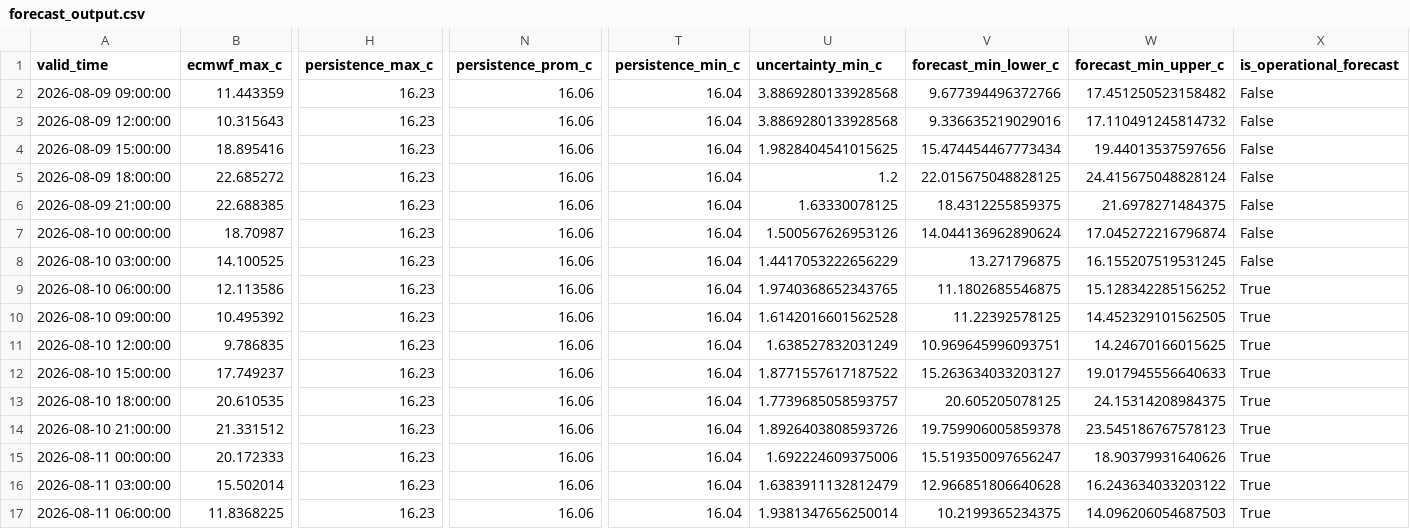
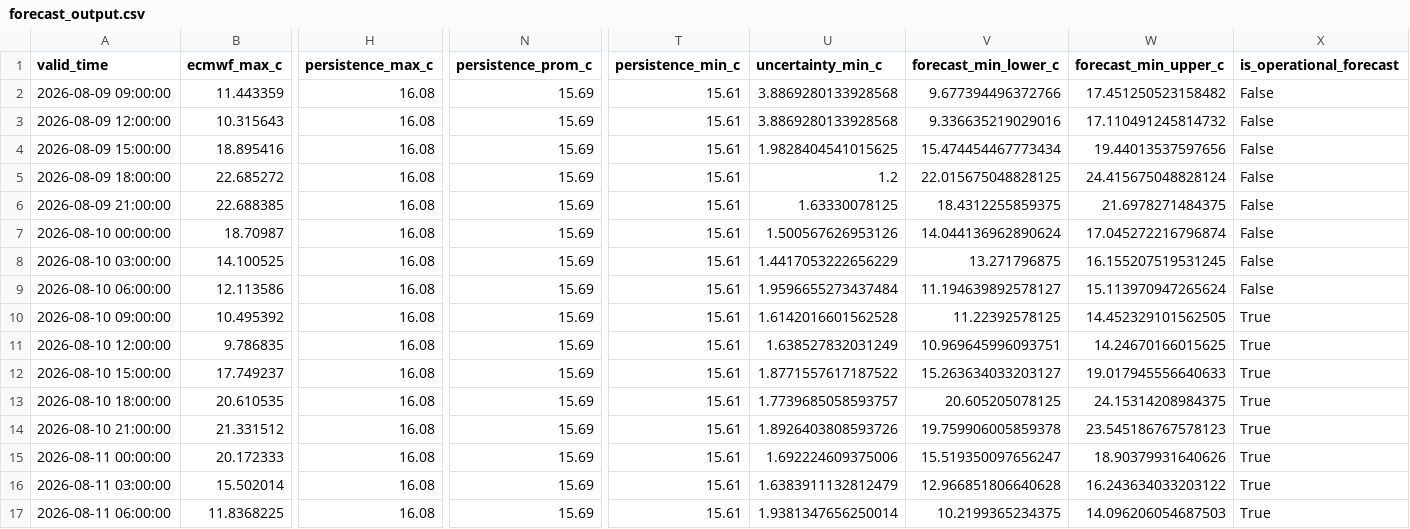
Before and after one commit to ccardenas93/weather_forecast, a CSV file: forecast_output.csv, drawn as a sheet; only a part is shown, gaps mark what is left out; the diff names each change by its address in the sheet, - before the commit and + after, or states it on an @@ line.

```diff
--- a/forecast_output.csv
+++ b/forecast_output.csv
-H2:H17 (persistence_max_c): 16.23
+H2:H17 (persistence_max_c): 16.08
-N2:N17 (persistence_prom_c): 16.06
+N2:N17 (persistence_prom_c): 15.69
-T2:T17 (persistence_min_c): 16.04
+T2:T17 (persistence_min_c): 15.61
-U9 (uncertainty_min_c): 1.9740368652343765
+U9 (uncertainty_min_c): 1.9596655273437484
-V9 (forecast_min_lower_c): 11.1802685546875
+V9 (forecast_min_lower_c): 11.194639892578127
-W9 (forecast_min_upper_c): 15.128342285156252
+W9 (forecast_min_upper_c): 15.113970947265624
-X9 (is_operational_forecast): True
+X9 (is_operational_forecast): False
```
Also changed, not shown: forecast_metrics.csv, merged_data_export.csv, 5 other files.
